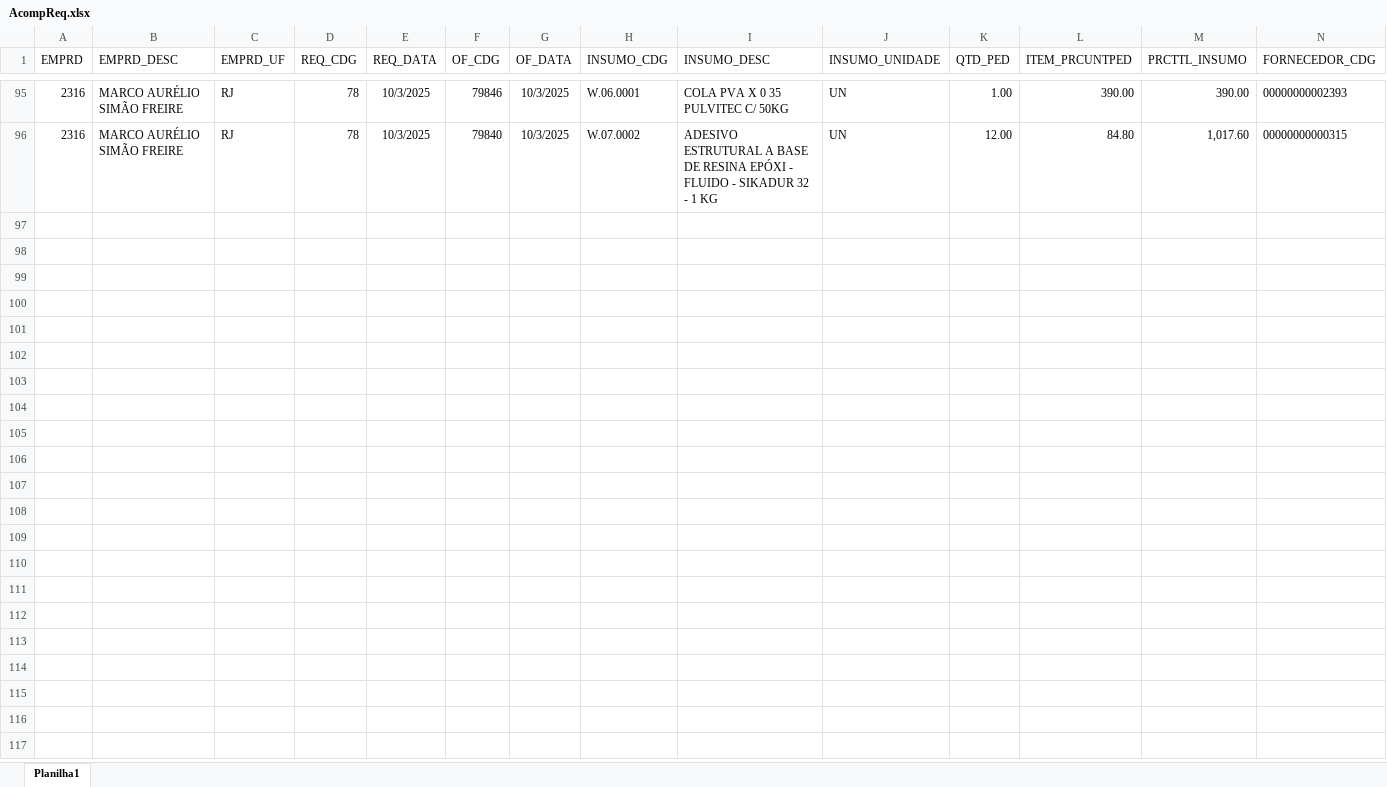
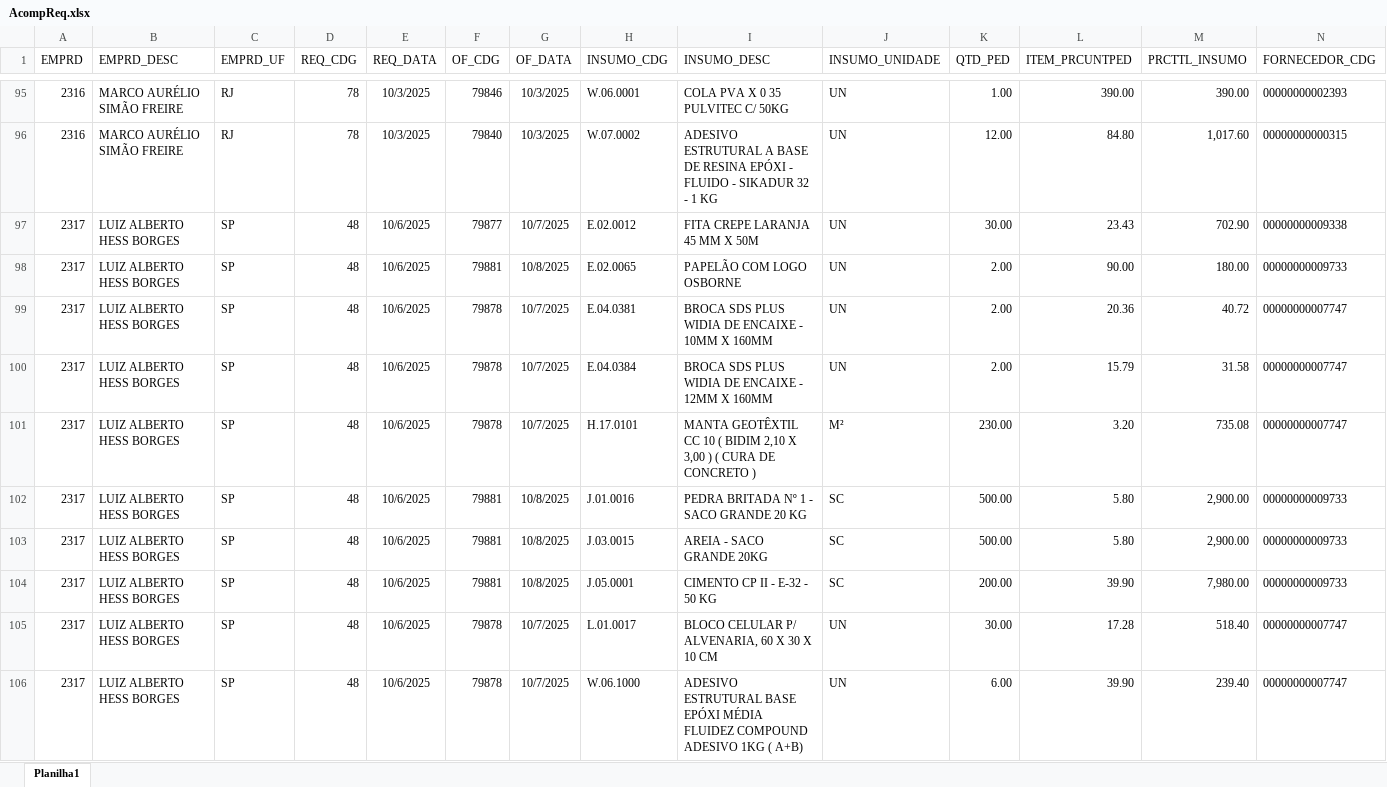
Before and after one commit to Mgiglio98/acompanhamento-requisicoes, an Excel workbook: AcompReq.xlsx, sheet Planilha1, drawn as a sheet; only a part is shown, gaps mark what is left out; values as stored, in another font and other column widths than the file's, no borders; rows hold the shown columns only; the diff covers the shown part only; the diff names each change by its address in the sheet, - before the commit and + after, or states it on an @@ line.

Commit message:
Add files via upload

```diff
--- a/AcompReq.xlsx (sheet Planilha1)
+++ b/AcompReq.xlsx (sheet Planilha1)
+row 97: 2317 | LUIZ ALBERTO HESS BORGES | SP | 48 | 10/6/2025 | 79877 | 10/7/2025 | E.02.0012 | FITA CREPE LARANJA 45 MM X 50M | UN | 30.00 | 23.43 | 702.90 | 00000000009338
+row 98: 2317 | LUIZ ALBERTO HESS BORGES | SP | 48 | 10/6/2025 | 79881 | 10/8/2025 | E.02.0065 | PAPELÃO COM LOGO OSBORNE | UN | 2.00 | 90.00 | 180.00 | 00000000009733
+row 99: 2317 | LUIZ ALBERTO HESS BORGES | SP | 48 | 10/6/2025 | 79878 | 10/7/2025 | E.04.0381 | BROCA SDS PLUS WIDIA DE ENCAIXE - 10MM X 160MM | UN | 2.00 | 20.36 | 40.72 | 00000000007747
+row 100: 2317 | LUIZ ALBERTO HESS BORGES | SP | 48 | 10/6/2025 | 79878 | 10/7/2025 | E.04.0384 | BROCA SDS PLUS WIDIA DE ENCAIXE - 12MM X 160MM | UN | 2.00 | 15.79 | 31.58 | 00000000007747
+row 101: 2317 | LUIZ ALBERTO HESS BORGES | SP | 48 | 10/6/2025 | 79878 | 10/7/2025 | H.17.0101 | MANTA GEOTÊXTIL CC 10 ( BIDIM 2,10 X 3,00 ) ( CURA DE CONCRETO ) | M² | 230.00 | 3.20 | 735.08 | 00000000007747
+row 102: 2317 | LUIZ ALBERTO HESS BORGES | SP | 48 | 10/6/2025 | 79881 | 10/8/2025 | J.01.0016 | PEDRA BRITADA Nº 1 - SACO GRANDE 20 KG | SC | 500.00 | 5.80 | 2,900.00 | 00000000009733
+row 103: 2317 | LUIZ ALBERTO HESS BORGES | SP | 48 | 10/6/2025 | 79881 | 10/8/2025 | J.03.0015 | AREIA - SACO GRANDE 20KG | SC | 500.00 | 5.80 | 2,900.00 | 00000000009733
+row 104: 2317 | LUIZ ALBERTO HESS BORGES | SP | 48 | 10/6/2025 | 79881 | 10/8/2025 | J.05.0001 | CIMENTO CP II - E-32 - 50 KG | SC | 200.00 | 39.90 | 7,980.00 | 00000000009733
+row 105: 2317 | LUIZ ALBERTO HESS BORGES | SP | 48 | 10/6/2025 | 79878 | 10/7/2025 | L.01.0017 | BLOCO CELULAR P/ ALVENARIA, 60 X 30 X 10 CM | UN | 30.00 | 17.28 | 518.40 | 00000000007747
+row 106: 2317 | LUIZ ALBERTO HESS BORGES | SP | 48 | 10/6/2025 | 79878 | 10/7/2025 | W.06.1000 | ADESIVO ESTRUTURAL BASE EPÓXI MÉDIA FLUIDEZ COMPOUND ADESIVO 1KG ( A+B) | UN | 6.00 | 39.90 | 239.40 | 00000000007747
```
Also changed, not shown: 66 added rows and 2 edited cells elsewhere in this sheet.
